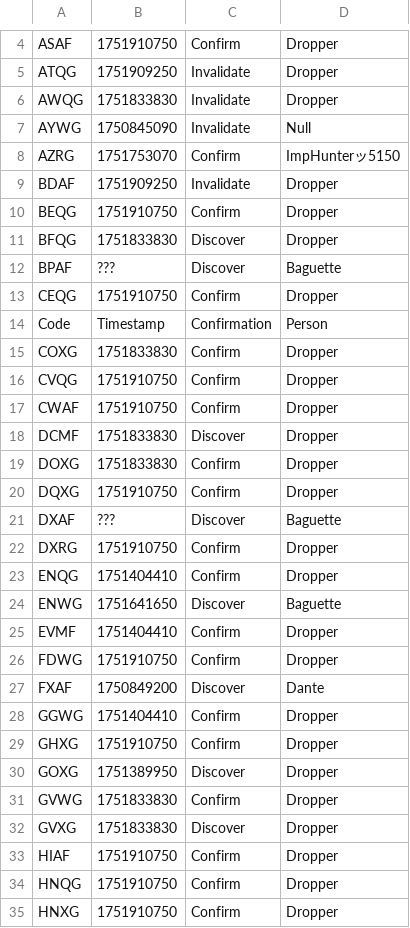
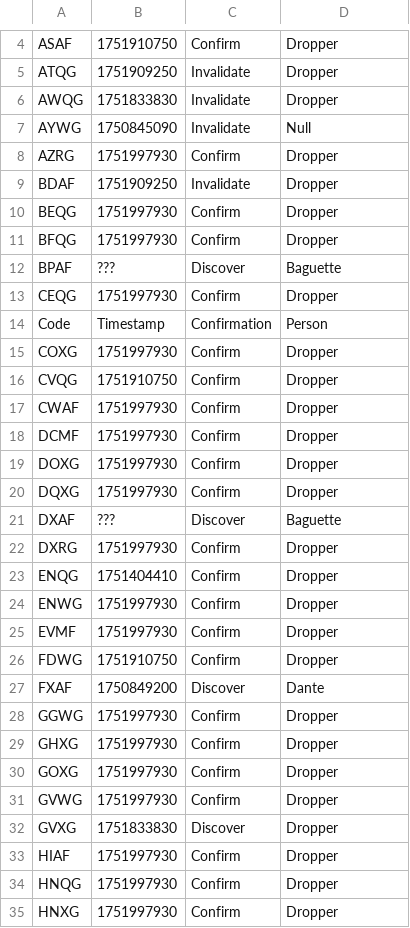
Before and after one commit to Sparxist/GlitchedLobbiesAU, a CSV file: current.csv, drawn as a sheet; only a part is shown, gaps mark what is left out; the diff covers the shown part only.

Commit message:
Update current.csv

```diff
--- a/current.csv
+++ b/current.csv
@@ -7,29 +7,29 @@ AWQG,1751833830,Invalidate,Dropper
 AYWG,1750845090,Invalidate,Null
-AZRG,1751753070,Confirm,ImpHunterッ5150
+AZRG,1751997930,Confirm,Dropper
 BDAF,1751909250,Invalidate,Dropper
-BEQG,1751910750,Confirm,Dropper
-BFQG,1751833830,Discover,Dropper
+BEQG,1751997930,Confirm,Dropper
+BFQG,1751997930,Confirm,Dropper
 BPAF,???,Discover,Baguette
-CEQG,1751910750,Confirm,Dropper
+CEQG,1751997930,Confirm,Dropper
 Code,Timestamp,Confirmation,Person
-COXG,1751833830,Confirm,Dropper
+COXG,1751997930,Confirm,Dropper
 CVQG,1751910750,Confirm,Dropper
-CWAF,1751910750,Confirm,Dropper
-DCMF,1751833830,Discover,Dropper
-DOXG,1751833830,Confirm,Dropper
-DQXG,1751910750,Confirm,Dropper
+CWAF,1751997930,Confirm,Dropper
+DCMF,1751997930,Confirm,Dropper
+DOXG,1751997930,Confirm,Dropper
+DQXG,1751997930,Confirm,Dropper
 DXAF,???,Discover,Baguette
-DXRG,1751910750,Confirm,Dropper
+DXRG,1751997930,Confirm,Dropper
 ENQG,1751404410,Confirm,Dropper
-ENWG,1751641650,Discover,Baguette
-EVMF,1751404410,Confirm,Dropper
+ENWG,1751997930,Confirm,Dropper
+EVMF,1751997930,Confirm,Dropper
 FDWG,1751910750,Confirm,Dropper
 FXAF,1750849200,Discover,Dante
-GGWG,1751404410,Confirm,Dropper
-GHXG,1751910750,Confirm,Dropper
-GOXG,1751389950,Discover,Dropper
-GVWG,1751833830,Confirm,Dropper
+GGWG,1751997930,Confirm,Dropper
+GHXG,1751997930,Confirm,Dropper
+GOXG,1751997930,Confirm,Dropper
+GVWG,1751997930,Confirm,Dropper
 GVXG,1751833830,Discover,Dropper
-HIAF,1751910750,Confirm,Dropper
-HNQG,1751910750,Confirm,Dropper
-HNXG,1751910750,Confirm,Dropper
+HIAF,1751997930,Confirm,Dropper
+HNQG,1751997930,Confirm,Dropper
+HNXG,1751997930,Confirm,Dropper
```
Also changed, not shown: 48 edited cells elsewhere in this file.
